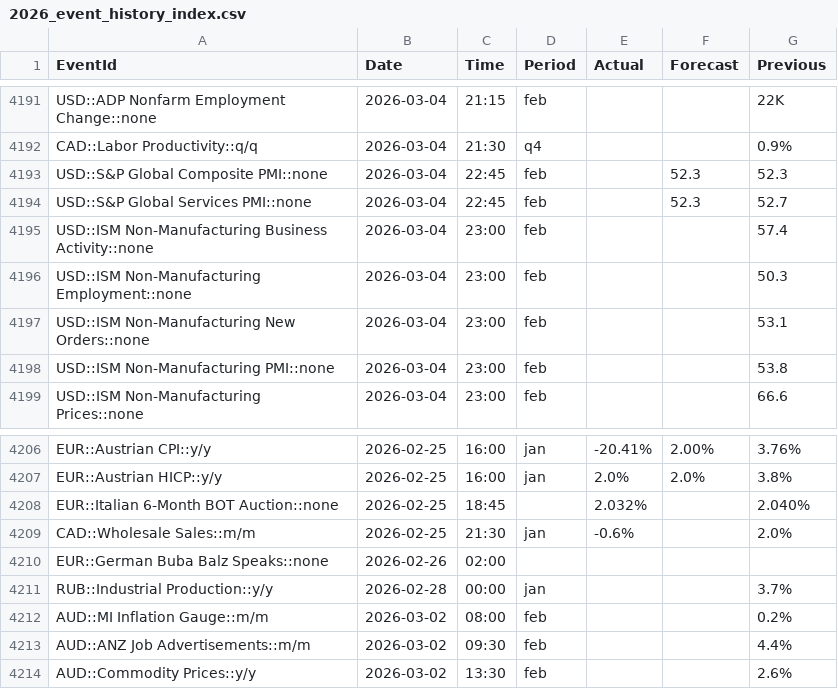
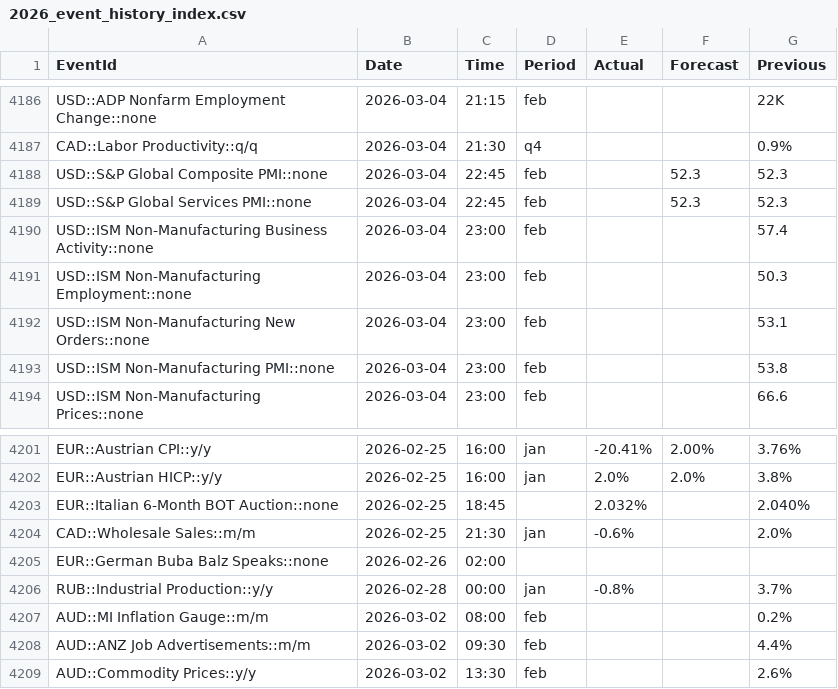
Before and after one commit to yiyousiow000814/XAUUSD-Calendar-Agent, a CSV file: data/event_history_index/2026_event_history_index.csv, drawn as a sheet; only a part is shown, gaps mark what is left out; the diff covers the shown part only.

```diff
--- a/data/event_history_index/2026_event_history_index.csv
+++ b/data/event_history_index/2026_event_history_index.csv
@@ -4193,3 +4188,3 @@ CAD::Labor Productivity::q/q,2026-03-04,21:30,q4,,,0.9%
 USD::S&P Global Composite PMI::none,2026-03-04,22:45,feb,,52.3,52.3
-USD::S&P Global Services PMI::none,2026-03-04,22:45,feb,,52.3,52.7
+USD::S&P Global Services PMI::none,2026-03-04,22:45,feb,,52.3,52.3
 USD::ISM Non-Manufacturing Business Activity::none,2026-03-04,23:00,feb,,,57.4
@@ -4210,3 +4205,3 @@ CAD::Wholesale Sales::m/m,2026-02-25,21:30,jan,-0.6%,,2.0%
 EUR::German Buba Balz Speaks::none,2026-02-26,02:00,,,,
-RUB::Industrial Production::y/y,2026-02-28,00:00,jan,,,3.7%
+RUB::Industrial Production::y/y,2026-02-28,00:00,jan,-0.8%,,3.7%
 AUD::MI Inflation Gauge::m/m,2026-03-02,08:00,feb,,,0.2%
```
Also changed, not shown: 28 added rows, 8 removed rows and 28 edited cells elsewhere in this file, data/event_history_index/2026_event_history_clean.csv, data/event_history_index/2026_event_history_issues.csv, 7 other files.
